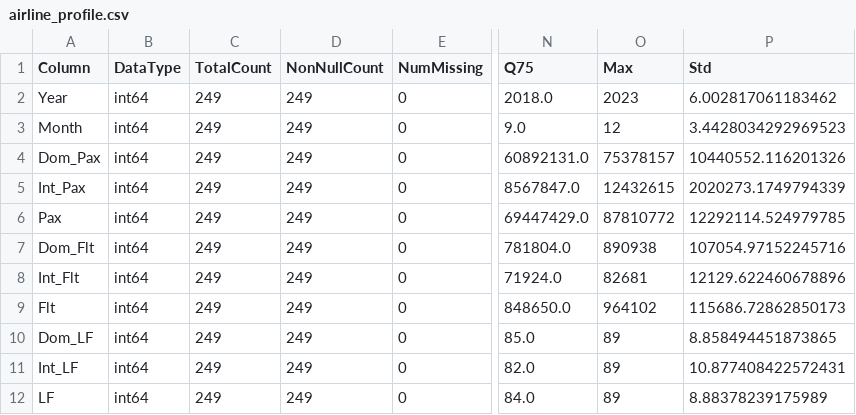
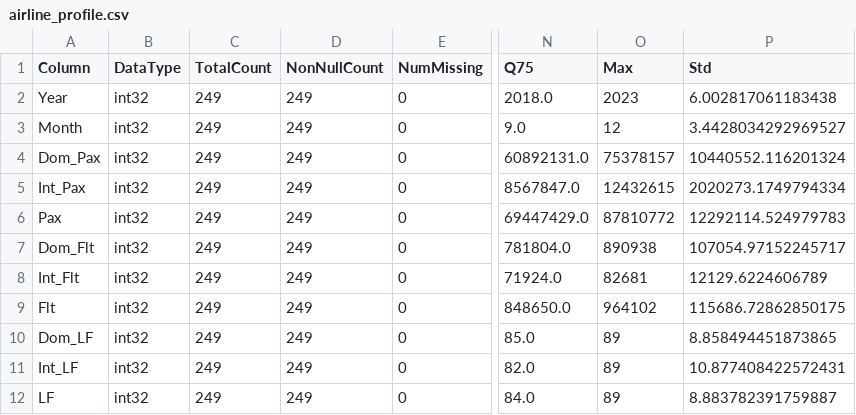
Before and after one commit to tratom/fcul-ipai-project, a CSV file: data_sources/profiling/airline_profile.csv, drawn as a sheet; only a part is shown, gaps mark what is left out; the diff names each change by its address in the sheet, - before the commit and + after, or states it on an @@ line.

```diff
--- a/data_sources/profiling/airline_profile.csv
+++ b/data_sources/profiling/airline_profile.csv
-B2:B12 (DataType): int64
+B2:B12 (DataType): int32
-P2 (Std): 6.002817061183462
+P2 (Std): 6.002817061183438
-P3 (Std): 3.4428034292969523
+P3 (Std): 3.4428034292969527
-P4 (Std): 10440552.116201326
+P4 (Std): 10440552.116201324
-P5 (Std): 2020273.1749794339
+P5 (Std): 2020273.1749794334
-P6 (Std): 12292114.524979785
+P6 (Std): 12292114.524979783
-P7 (Std): 107054.97152245716
+P7 (Std): 107054.97152245717
-P8 (Std): 12129.622460678896
+P8 (Std): 12129.6224606789
-P9 (Std): 115686.72862850173
+P9 (Std): 115686.72862850175
-P12 (Std): 8.88378239175989
+P12 (Std): 8.883782391759887
```
Also changed, not shown: data_sources/profiling/aircraft_profile.csv, data_sources/profiling/ntsb_profile.csv, 7 other files.
